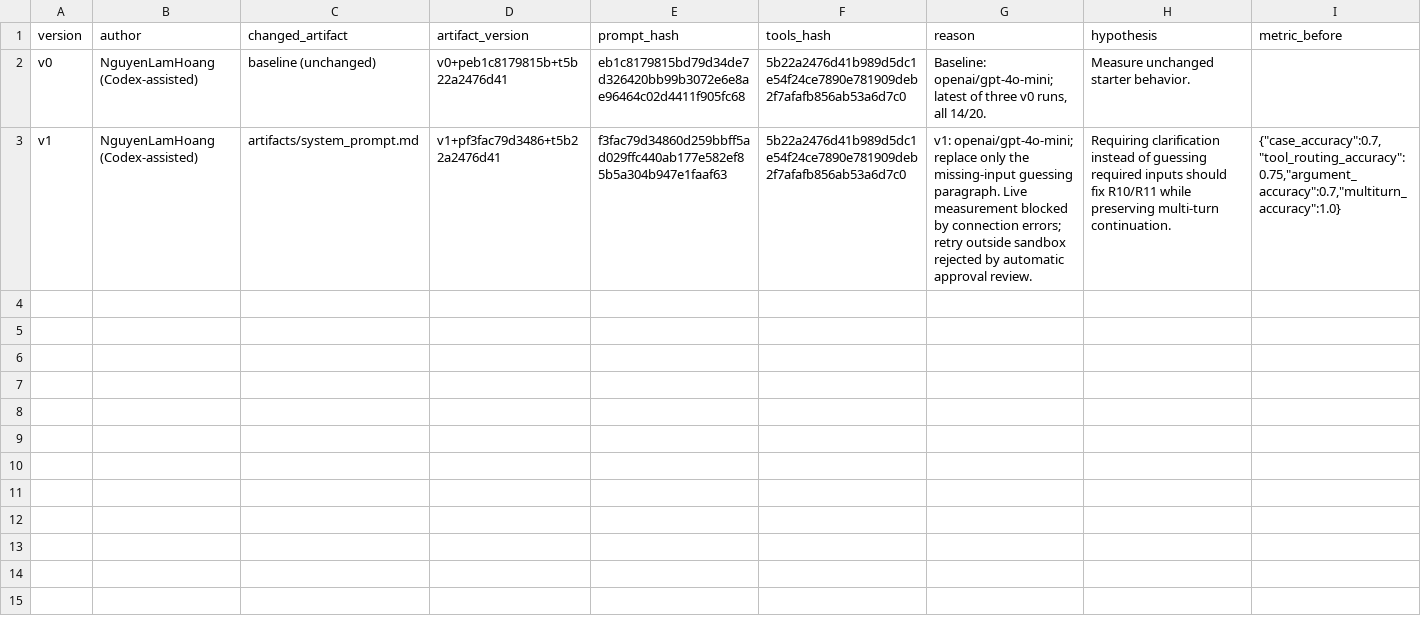
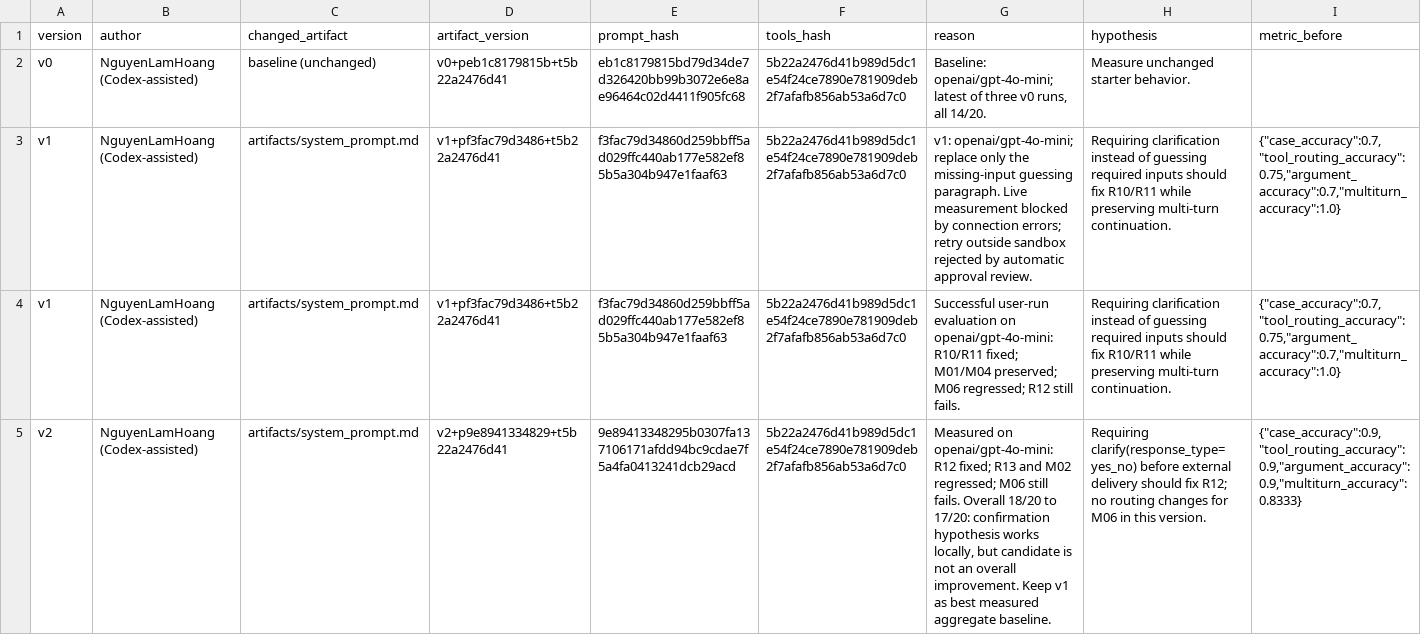
Before and after one commit to TruongXuan-Vu/K5-L3-DAY03-NguyenLamHoang-2A202603448-ResearchAgentToolEval, a CSV file: starter_v0/artifacts/version_log.csv, drawn as a sheet; only a part is shown; rows hold the shown columns only; the diff names each change by its address in the sheet, - before the commit and + after, or states it on an @@ line.

```diff
--- a/starter_v0/artifacts/version_log.csv
+++ b/starter_v0/artifacts/version_log.csv
+row 4: v1 | NguyenLamHoang (Codex-assisted) | artifacts/system_prompt.md | v1+pf3fac79d3486+t5b22a2476d41 | f3fac79d34860d259bbff5ad029ffc440ab177e582ef85b5a304b947e1faaf63 | 5b22a2476d41b989d5dc1e54f24ce7890e781909deb2f7afafb856ab53a6d7c0 | Successful user-run evaluation on openai/gpt-4o-mini: R10/R11 fixed; M01/M04 preserved; M06 regressed; R12 still fails. | Requiring clarification instead of guessing required inputs should fix R10/R11 while preserving multi-turn continuation. | {"case_accuracy":0.7,"tool_routing_accuracy":0.75,"argument_accuracy":0.7,"multiturn_accuracy":1.0}
+row 5: v2 | NguyenLamHoang (Codex-assisted) | artifacts/system_prompt.md | v2+p9e8941334829+t5b22a2476d41 | 9e89413348295b0307fa137106171afdd94bc9cdae7f5a4fa0413241dcb29acd | 5b22a2476d41b989d5dc1e54f24ce7890e781909deb2f7afafb856ab53a6d7c0 | Measured on openai/gpt-4o-mini: R12 fixed; R13 and M02 regressed; M06 still fails. Overall 18/20 to 17/20: confirmation hypothesis works locally, but candidate is not an overall improvement. Keep v1 as best measured aggregate baseline. | Requiring clarify(response_type=yes_no) before external delivery should fix R12; no routing changes for M06 in this version. | {"case_accuracy":0.9,"tool_routing_accuracy":0.9,"argument_accuracy":0.9,"multiturn_accuracy":0.8333}
```
Also changed, not shown: 30 other files.
